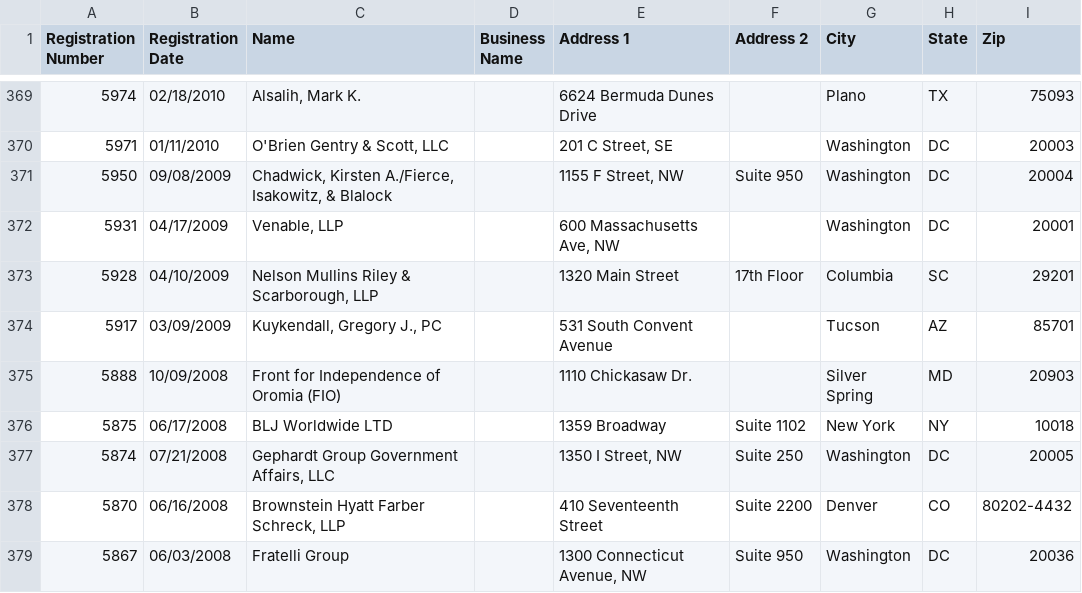
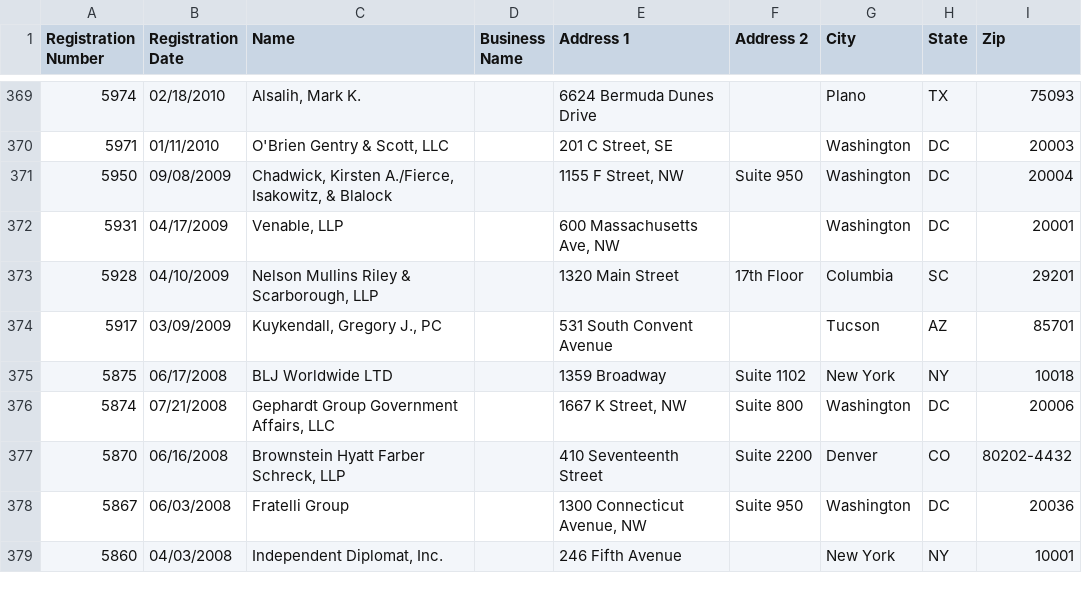
Before and after one commit to markschaver/FARA-Active, a CSV file: data.csv, drawn as a sheet; only a part is shown, gaps mark what is left out; the shorter side is filled out with more unchanged rows.

Commit message:
Flat: latest data (2022-03-02T08:24:34.665Z) {   "date": "2022-03-02T08:24:34.665Z",   "files": [     {       "name": "data.csv",       "deltaBytes": 376,       "source": "https://efile.fara.gov/api/v1/Registrants/csv/Active"     }   ] }

```diff
--- a/data.csv
+++ b/data.csv
@@ -374,5 +374,4 @@
 "5917","03/09/2009","Kuykendall, Gregory J., PC","","531 South Convent Avenue","","Tucson","AZ","85701"
-"5888","10/09/2008","Front for Independence of Oromia (FIO)","","1110 Chickasaw Dr.","","Silver Spring","MD","20903"
 "5875","06/17/2008","BLJ Worldwide LTD","","1359 Broadway ","Suite 1102","New York","NY","10018"
-"5874","07/21/2008","Gephardt Group Government Affairs, LLC","","1350 I Street, NW","Suite 250","Washington","DC","20005"
+"5874","07/21/2008","Gephardt Group Government Affairs, LLC","","1667 K Street, NW","Suite 800","Washington","DC","20006"
 "5870","06/16/2008","Brownstein Hyatt Farber Schreck, LLP","","410 Seventeenth Street","Suite 2200","Denver","CO","80202-4432"
```
